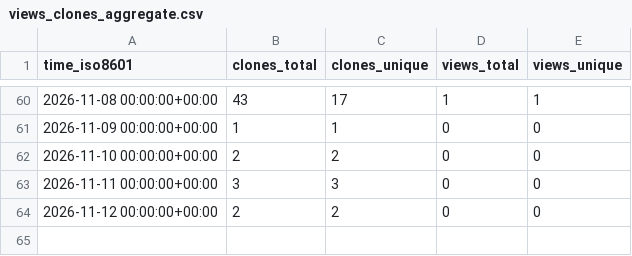
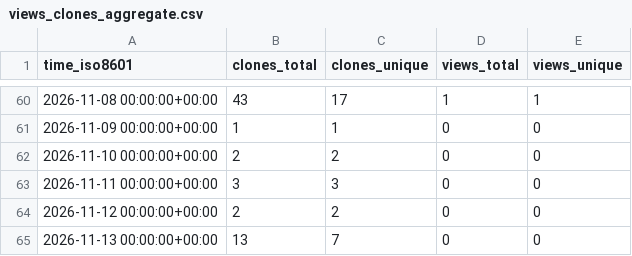
Before and after one commit to cubicleguy/xv7211_arduino_spi, a CSV file: cubicleguy/xv7211_arduino_spi/ghrs-data/views_clones_aggregate.csv, drawn as a sheet; only a part is shown, gaps mark what is left out; the diff names each change by its address in the sheet, - before the commit and + after, or states it on an @@ line.

```diff
--- a/cubicleguy/xv7211_arduino_spi/ghrs-data/views_clones_aggregate.csv
+++ b/cubicleguy/xv7211_arduino_spi/ghrs-data/views_clones_aggregate.csv
+row 65: 2026-11-13 00:00:00+00:00 | 13 | 7 | 0 | 0
```
Also changed, not shown: 1 other file.
